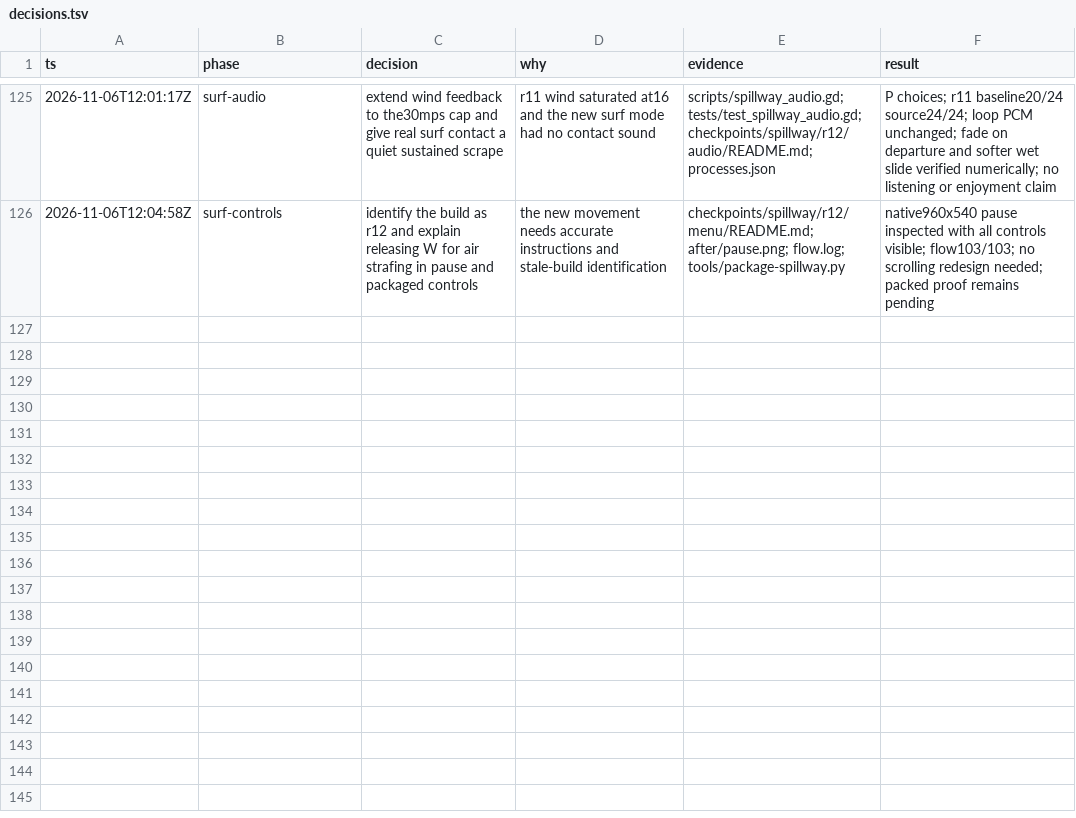
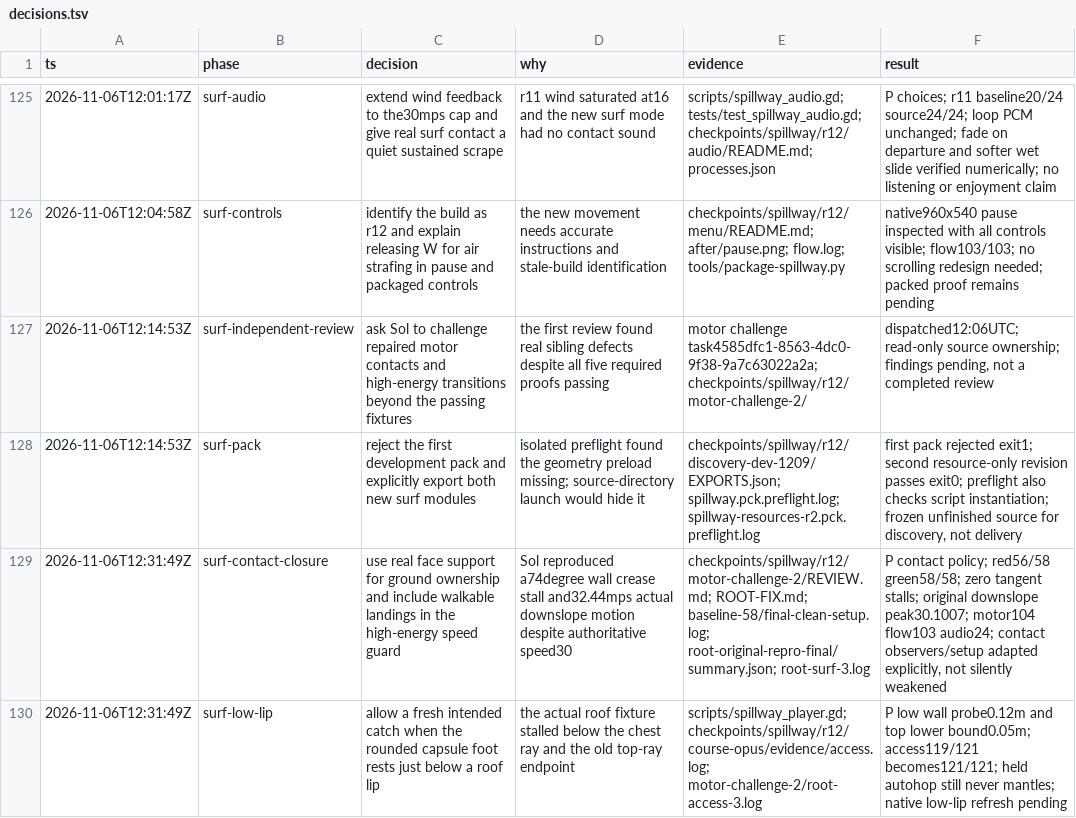
Before and after one commit to thatmike1/spillway, a TSV file: docs/reboot/decisions.tsv, drawn as a sheet; only a part is shown, gaps mark what is left out.

Commit message:
fix: resolve real floor contacts and late ledge catches (ccChat-general-rowb)

```diff
--- a/docs/reboot/decisions.tsv
+++ b/docs/reboot/decisions.tsv
@@ -126 +126,5 @@ ts	phase	decision	why	evidence	result
 2026-11-06T12:04:58Z	surf-controls	identify the build as r12 and explain releasing W for air strafing in pause and packaged controls	the new movement needs accurate instructions and stale-build identification	checkpoints/spillway/r12/menu/README.md; after/pause.png; flow.log; tools/package-spillway.py	native960x540 pause inspected with all controls visible; flow103/103; no scrolling redesign needed; packed proof remains pending
+2026-11-06T12:14:53Z	surf-independent-review	ask Sol to challenge repaired motor contacts and high-energy transitions beyond the passing fixtures	the first review found real sibling defects despite all five required proofs passing	motor challenge task4585dfc1-8563-4dc0-9f38-9a7c63022a2a; checkpoints/spillway/r12/motor-challenge-2/	dispatched12:06UTC; read-only source ownership; findings pending, not a completed review
+2026-11-06T12:14:53Z	surf-pack	reject the first development pack and explicitly export both new surf modules	isolated preflight found the geometry preload missing; source-directory launch would hide it	checkpoints/spillway/r12/discovery-dev-1209/EXPORTS.json; spillway.pck.preflight.log; spillway-resources-r2.pck.preflight.log	first pack rejected exit1; second resource-only revision passes exit0; preflight also checks script instantiation; frozen unfinished source for discovery, not delivery
+2026-11-06T12:31:49Z	surf-contact-closure	use real face support for ground ownership and include walkable landings in the high-energy speed guard	Sol reproduced a74degree wall crease stall and32.44mps actual downslope motion despite authoritative speed30	checkpoints/spillway/r12/motor-challenge-2/REVIEW.md; ROOT-FIX.md; baseline-58/final-clean-setup.log; root-original-repro-final/summary.json; root-surf-3.log	P contact policy; red56/58 green58/58; zero tangent stalls; original downslope peak30.1007; motor104 flow103 audio24; contact observers/setup adapted explicitly, not silently weakened
+2026-11-06T12:31:49Z	surf-low-lip	allow a fresh intended catch when the rounded capsule foot rests just below a roof lip	the actual roof fixture stalled below the chest ray and the old top-ray endpoint	scripts/spillway_player.gd; checkpoints/spillway/r12/course-opus/evidence/access.log; motor-challenge-2/root-access-3.log	P low wall probe0.12m and top lower bound0.05m; access119/121 becomes121/121; held autohop still never mantles; native low-lip refresh pending
```
Also changed, not shown: 6 other files.
